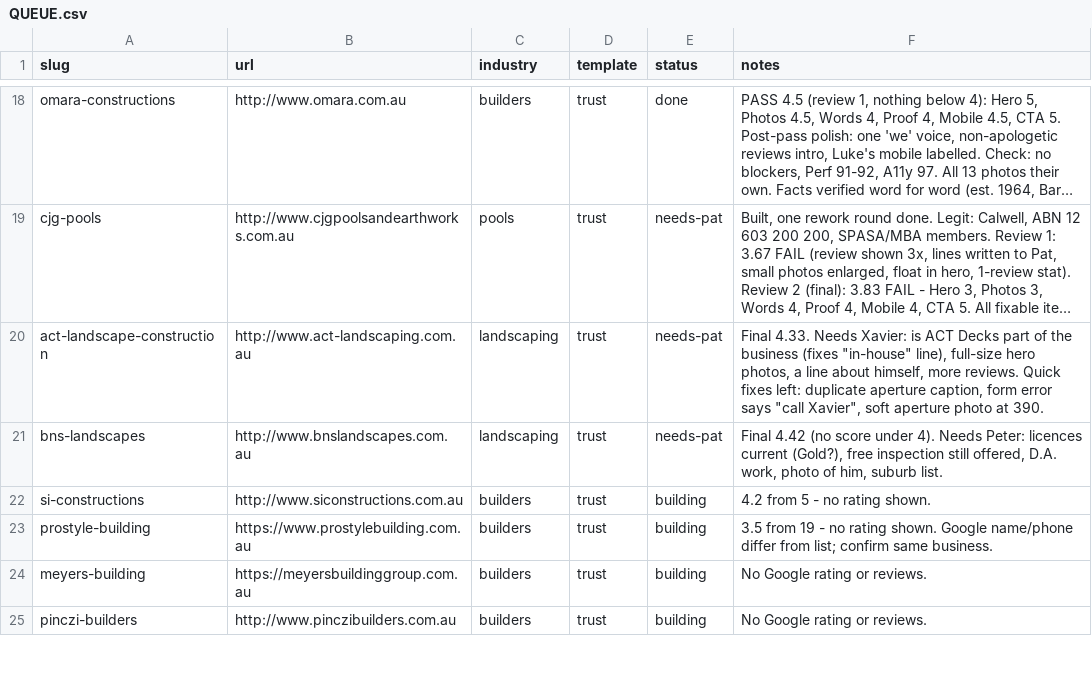
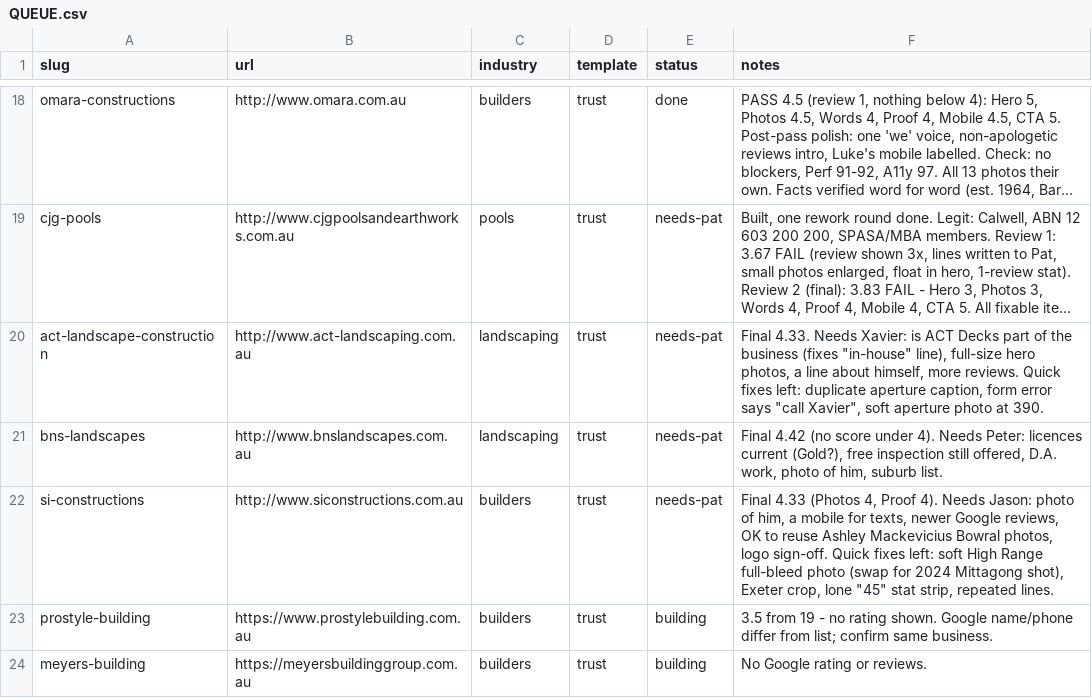
Before and after one commit to ponchopatt/frontline-websites, a CSV file: QUEUE.csv, drawn as a sheet; only a part is shown, gaps mark what is left out; the shorter side is filled out with more unchanged rows; long unchanged cells end in ….

```diff
--- a/QUEUE.csv
+++ b/QUEUE.csv
@@ -21,3 +21,3 @@ act-landscape-construction,http://www.act-landscaping.com.au,landscaping,trust,n
 bns-landscapes,http://www.bnslandscapes.com.au,landscaping,trust,needs-pat,"Final 4.42 (no score under 4). Needs Peter: licences current (Gold?), free inspection still offered, D.A. work, photo of him, suburb list."
-si-constructions,http://www.siconstructions.com.au,builders,trust,building,4.2 from 5 - no rating shown.
+si-constructions,http://www.siconstructions.com.au,builders,trust,needs-pat,"Final 4.33 (Photos 4, Proof 4). Needs Jason: photo of him, a mobile for texts, newer Google reviews, OK to reuse Ashley Mackevicius Bowral photos, logo sign-off. Quick fixes left: soft High Range full-bleed photo (swap for 2024 Mittagong shot), Exeter crop, lone ""45"" stat strip, repeated lines."
 prostyle-building,https://www.prostylebuilding.com.au,builders,trust,building,3.5 from 19 - no rating shown. Google name/phone differ from list; confirm same business.
```
Also changed, not shown: 3 other files.
